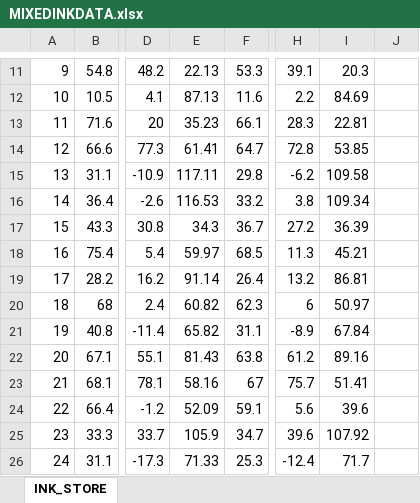
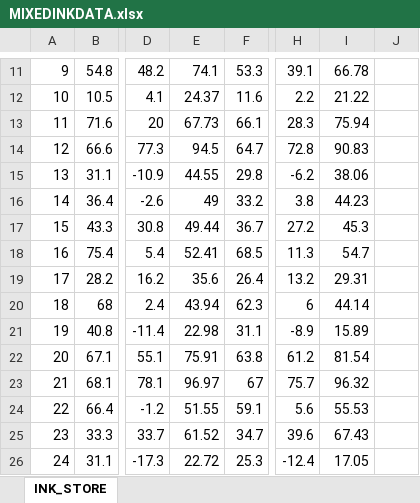
Before and after one commit to khadimhusen/hfflex, an Excel workbook: MIXEDINKDATA.xlsx, sheet INK_STORE, drawn as a sheet; only a part is shown, gaps mark what is left out; values as stored, in another font and other column widths than the file's, no borders; table styles not drawn; the diff covers the shown part only; the diff names each change by its address in the sheet, - before the commit and + after, or states it on an @@ line.

```diff
--- a/MIXEDINKDATA.xlsx (sheet INK_STORE)
+++ b/MIXEDINKDATA.xlsx (sheet INK_STORE)
-E11: 22.13
+E11: 74.1
-I11: 20.3
+I11: 66.78
-E12: 87.13
+E12: 24.37
-I12: 84.69
+I12: 21.22
-E13: 35.23
+E13: 67.73
-I13: 22.81
+I13: 75.94
-E14: 61.41
+E14: 94.5
-I14: 53.85
+I14: 90.83
-E15: 117.11
+E15: 44.55
-I15: 109.58
+I15: 38.06
-E16: 116.53
+E16: 49
-I16: 109.34
+I16: 44.23
-E17: 34.3
+E17: 49.44
-I17: 36.39
+I17: 45.3
-E18: 59.97
+E18: 52.41
-I18: 45.21
+I18: 54.7
-E19: 91.14
+E19: 35.6
-I19: 86.81
+I19: 29.31
-E20: 60.82
+E20: 43.94
-I20: 50.97
+I20: 44.14
-E21: 65.82
+E21: 22.98
-I21: 67.84
+I21: 15.89
-E22: 81.43
+E22: 75.91
-I22: 89.16
+I22: 81.54
-E23: 58.16
+E23: 96.97
-I23: 51.41
+I23: 96.32
-E24: 52.09
+E24: 51.55
-I24: 39.6
+I24: 55.53
-E25: 105.9
+E25: 61.52
-I25: 107.92
+I25: 67.43
-E26: 71.33
+E26: 22.72
-I26: 71.7
+I26: 17.05
```
Also changed, not shown: 1 added row, 1 removed row, 809 edited cells and cell formats elsewhere in this sheet, 1 other file.
